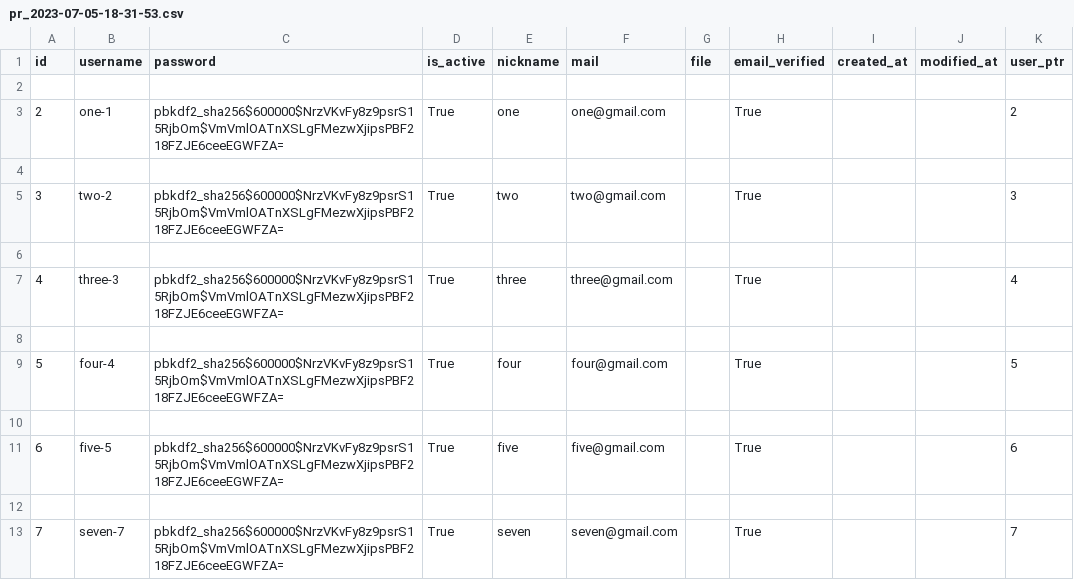
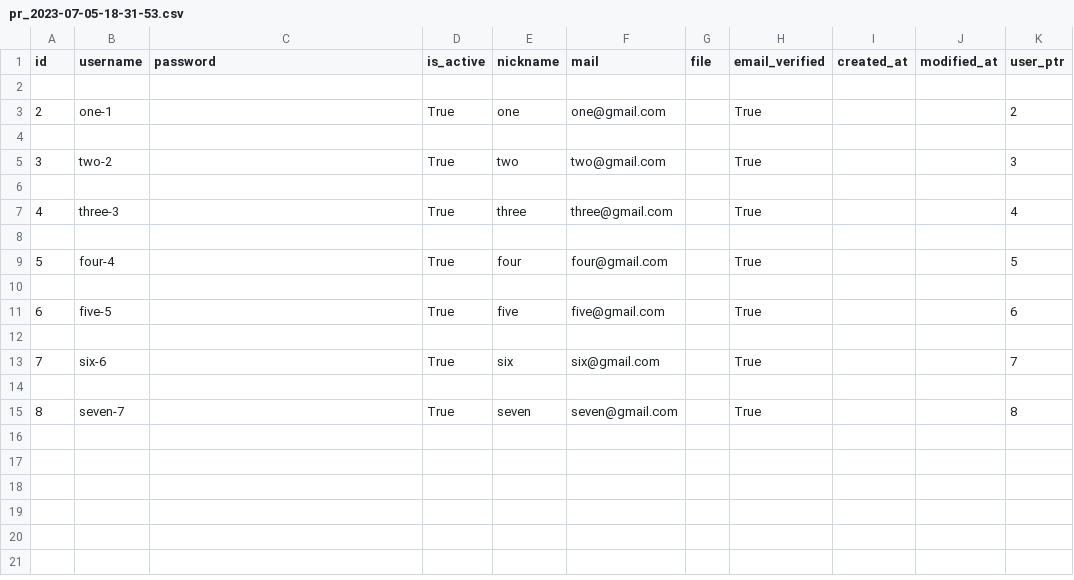
Before and after one commit to wnesbv/django-example, a CSV file: static/csv/pr_2023-07-05-18-31-53.csv, drawn as a sheet; addresses are those after the commit; the diff names each change by its address in the sheet, - before the commit and + after, or states it on an @@ line.

```diff
--- a/static/csv/pr_2023-07-05-18-31-53.csv
+++ b/static/csv/pr_2023-07-05-18-31-53.csv
-C3 (password): pbkdf2_sha256$600000$NrzVKvFy8z9psrS15RjbOm$VmVmlOATnXSLgFMezwXjipsPBF218FZJE6ceeEGWFZA=
+C3 (password): (empty)
-C5 (password): pbkdf2_sha256$600000$NrzVKvFy8z9psrS15RjbOm$VmVmlOATnXSLgFMezwXjipsPBF218FZJE6ceeEGWFZA=
+C5 (password): (empty)
-C7 (password): pbkdf2_sha256$600000$NrzVKvFy8z9psrS15RjbOm$VmVmlOATnXSLgFMezwXjipsPBF218FZJE6ceeEGWFZA=
+C7 (password): (empty)
-C9 (password): pbkdf2_sha256$600000$NrzVKvFy8z9psrS15RjbOm$VmVmlOATnXSLgFMezwXjipsPBF218FZJE6ceeEGWFZA=
+C9 (password): (empty)
-C11 (password): pbkdf2_sha256$600000$NrzVKvFy8z9psrS15RjbOm$VmVmlOATnXSLgFMezwXjipsPBF218FZJE6ceeEGWFZA=
+C11 (password): (empty)
+row 13: 7 | six-6 |  | True | six | six@gmail.com |  | True |  |  | 7
+row 14: (empty)
@@ column A (id) renumbered from row 15 down @@
-C15 (password): pbkdf2_sha256$600000$NrzVKvFy8z9psrS15RjbOm$VmVmlOATnXSLgFMezwXjipsPBF218FZJE6ceeEGWFZA=
+C15 (password): (empty)
-K15 (user_ptr): 7
+K15 (user_ptr): 8
```
Also changed, not shown: 6 other files.
